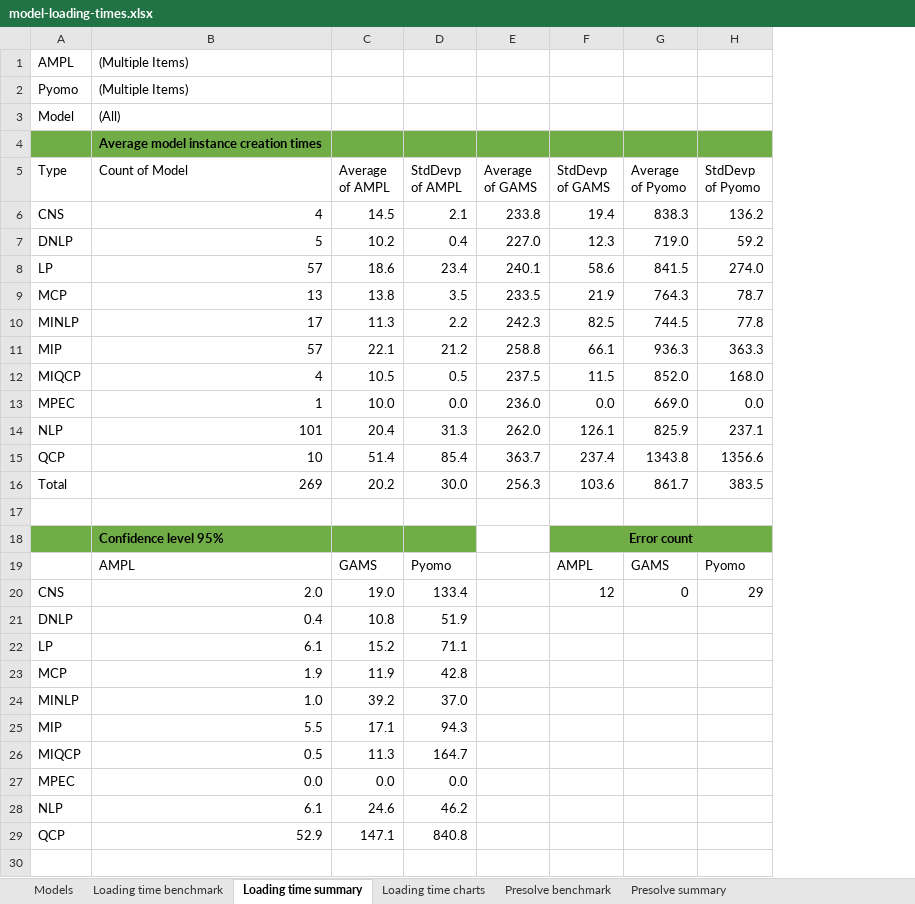
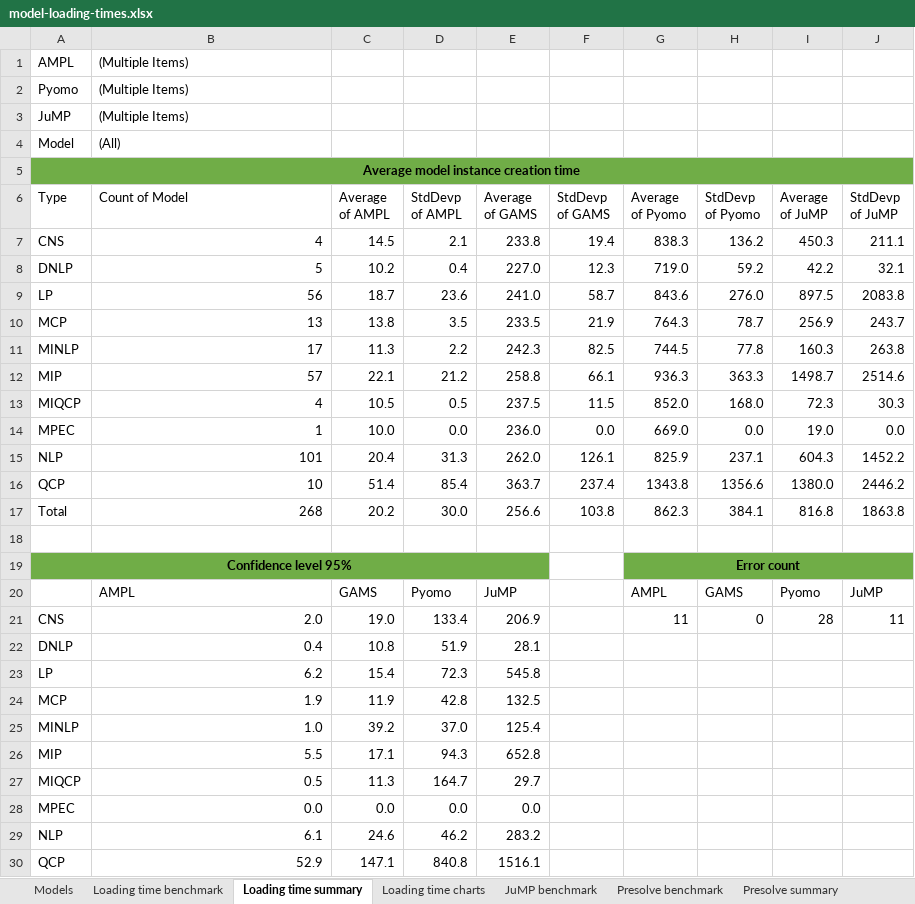
Before and after one commit to vaidasj/alg-mod-rev, an Excel workbook: benchmark/model-loading-times.xlsx, sheet Loading time summary, drawn as a sheet; values as stored, in another font and other column widths than the file's, no borders; removed rows and columns are numbered as before the commit, all else as after; the diff names each change by its address in the sheet, - before the commit and + after, or states it on an @@ line.

Commit message:
added JuMP benchmarks

```diff
--- a/benchmark/model-loading-times.xlsx (sheet Loading time summary)
+++ b/benchmark/model-loading-times.xlsx (sheet Loading time summary)
+sheet tab: JuMP benchmark
+column I (Average of JuMP), rows 7-8: 450.3 | 42.2; rows 10-17: 256.9 | 160.3 | 1498.7 | 72.3 | 19.0 | 604.3 | 1380.0 | 816.8; rows 20-21: Pyomo | 28
+column J (StdDevp of JuMP), rows 7-8: 211.1 | 32.1; rows 10-17: 243.7 | 263.8 | 2514.6 | 30.3 | 0.0 | 1452.2 | 2446.2 | 1863.8; rows 20-21: JuMP | 11
+row 3: JuMP | (Multiple Items)
-row 4:  | Average model instance creation times
+row 5: Average model instance creation time
-row 8: LP | 57 | 18.6 | 23.4 | 240.1 | 58.6 | 841.5 | 274.0
+row 9: LP | 56 | 18.7 | 23.6 | 241.0 | 58.7 | 843.6 | 276.0 | 897.5 | 2083.8
-B17 (Count of Model): 269
+B17 (Count of Model): 268
-E17 (Average of GAMS): 256.3
+E17 (Average of GAMS): 256.6
-F17 (StdDevp of GAMS): 103.6
+F17 (StdDevp of GAMS): 103.8
-G17 (Average of Pyomo): 861.7
+G17 (Average of Pyomo): 862.3
-H17 (StdDevp of Pyomo): 383.5
+H17 (StdDevp of Pyomo): 384.1
-row 18:  | Confidence level 95% |  |  |  | Error count
+row 19: Confidence level 95% |  |  |  |  |  | Error count
-E20 (Average of GAMS): (empty)
+E20 (Average of GAMS): JuMP
-F20 (StdDevp of GAMS): AMPL
+F20 (StdDevp of GAMS): (empty)
-G20 (Average of Pyomo): GAMS
+G20 (Average of Pyomo): AMPL
-H20 (StdDevp of Pyomo): Pyomo
+H20 (StdDevp of Pyomo): GAMS
-E21 (Average of GAMS): (empty)
+E21 (Average of GAMS): 206.9
-F21 (StdDevp of GAMS): 12
+F21 (StdDevp of GAMS): (empty)
-G21 (Average of Pyomo): 0
+G21 (Average of Pyomo): 11
-H21 (StdDevp of Pyomo): 29
+H21 (StdDevp of Pyomo): 0
-E22 (Average of GAMS): (empty)
+E22 (Average of GAMS): 28.1
-row 22: LP | 6.1 | 15.2 | 71.1
+row 23: LP | 6.2 | 15.4 | 72.3 | 545.8
-E24 (Average of GAMS): (empty)
+E24 (Average of GAMS): 132.5
-E25 (Average of GAMS): (empty)
+E25 (Average of GAMS): 125.4
-E26 (Average of GAMS): (empty)
+E26 (Average of GAMS): 652.8
-E27 (Average of GAMS): (empty)
+E27 (Average of GAMS): 29.7
-E28 (Average of GAMS): (empty)
+E28 (Average of GAMS): 0.0
-E29 (Average of GAMS): (empty)
+E29 (Average of GAMS): 283.2
-E30 (Average of GAMS): (empty)
+E30 (Average of GAMS): 1516.1
```
Also changed, not shown: sheet Loading time charts, sheet Models, sheet Loading time benchmark, formulas that keep their value, charts or pictures, 24 other files.
